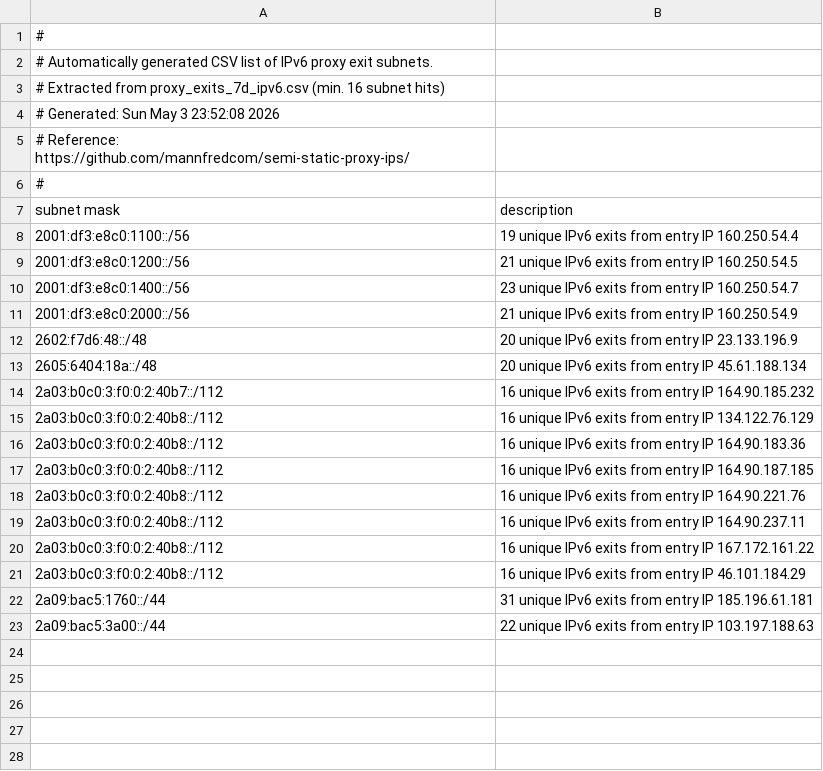
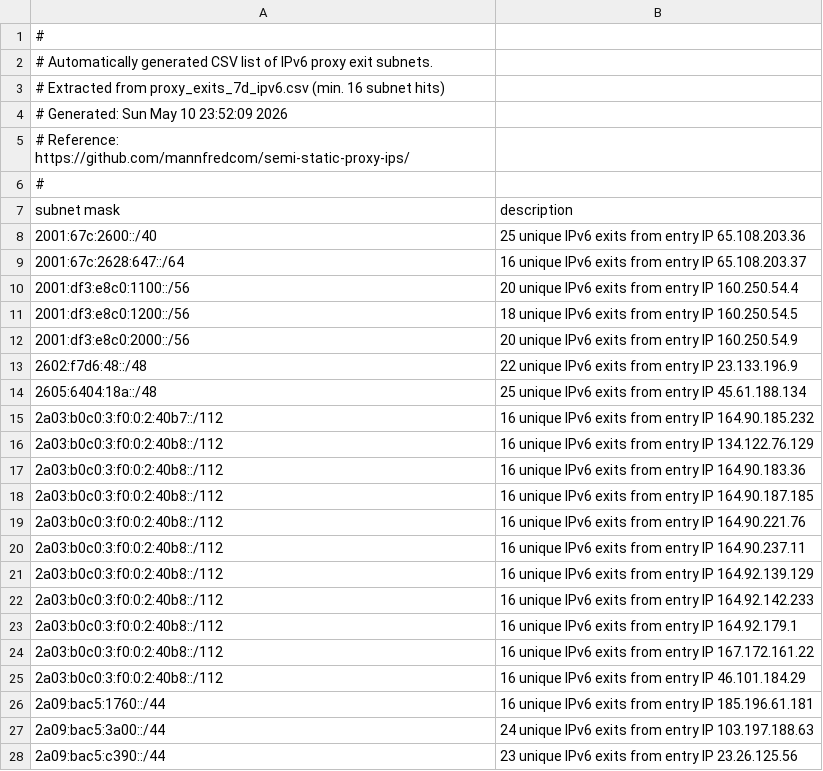
Before and after one commit to mannfredcom/semi-static-proxy-ips, a CSV file: proxy_subnets_7d_ipv6.csv, drawn as a sheet.

Commit message:
Proxy exit lists auto-generated Sun May 10 23:52:12 2026

```diff
--- a/proxy_subnets_7d_ipv6.csv
+++ b/proxy_subnets_7d_ipv6.csv
@@ -3,3 +3,3 @@
 # Extracted from proxy_exits_7d_ipv6.csv (min. 16 subnet hits)
-# Generated: Sun May  3 23:52:08 2026
+# Generated: Sun May 10 23:52:09 2026
 # Reference: https://github.com/mannfredcom/semi-static-proxy-ips/
@@ -7,8 +7,9 @@
 subnet mask,description
-2001:df3:e8c0:1100::/56,19 unique IPv6 exits from entry IP 160.250.54.4
-2001:df3:e8c0:1200::/56,21 unique IPv6 exits from entry IP 160.250.54.5
-2001:df3:e8c0:1400::/56,23 unique IPv6 exits from entry IP 160.250.54.7
-2001:df3:e8c0:2000::/56,21 unique IPv6 exits from entry IP 160.250.54.9
-2602:f7d6:48::/48,20 unique IPv6 exits from entry IP 23.133.196.9
-2605:6404:18a::/48,20 unique IPv6 exits from entry IP 45.61.188.134
+2001:67c:2600::/40,25 unique IPv6 exits from entry IP 65.108.203.36
+2001:67c:2628:647::/64,16 unique IPv6 exits from entry IP 65.108.203.37
+2001:df3:e8c0:1100::/56,20 unique IPv6 exits from entry IP 160.250.54.4
+2001:df3:e8c0:1200::/56,18 unique IPv6 exits from entry IP 160.250.54.5
+2001:df3:e8c0:2000::/56,20 unique IPv6 exits from entry IP 160.250.54.9
+2602:f7d6:48::/48,22 unique IPv6 exits from entry IP 23.133.196.9
+2605:6404:18a::/48,25 unique IPv6 exits from entry IP 45.61.188.134
 2a03:b0c0:3:f0:0:2:40b7::/112,16 unique IPv6 exits from entry IP 164.90.185.232
@@ -19,5 +20,9 @@ subnet mask,description
 2a03:b0c0:3:f0:0:2:40b8::/112,16 unique IPv6 exits from entry IP 164.90.237.11
+2a03:b0c0:3:f0:0:2:40b8::/112,16 unique IPv6 exits from entry IP 164.92.139.129
+2a03:b0c0:3:f0:0:2:40b8::/112,16 unique IPv6 exits from entry IP 164.92.142.233
+2a03:b0c0:3:f0:0:2:40b8::/112,16 unique IPv6 exits from entry IP 164.92.179.1
 2a03:b0c0:3:f0:0:2:40b8::/112,16 unique IPv6 exits from entry IP 167.172.161.22
 2a03:b0c0:3:f0:0:2:40b8::/112,16 unique IPv6 exits from entry IP 46.101.184.29
-2a09:bac5:1760::/44,31 unique IPv6 exits from entry IP 185.196.61.181
-2a09:bac5:3a00::/44,22 unique IPv6 exits from entry IP 103.197.188.63
+2a09:bac5:1760::/44,16 unique IPv6 exits from entry IP 185.196.61.181
+2a09:bac5:3a00::/44,24 unique IPv6 exits from entry IP 103.197.188.63
+2a09:bac5:c390::/44,23 unique IPv6 exits from entry IP 23.26.125.56
```
Also changed, not shown: proxy_subnets_30d_ipv4.csv, proxy_subnets_30d_ipv6.csv, 8 other files.
